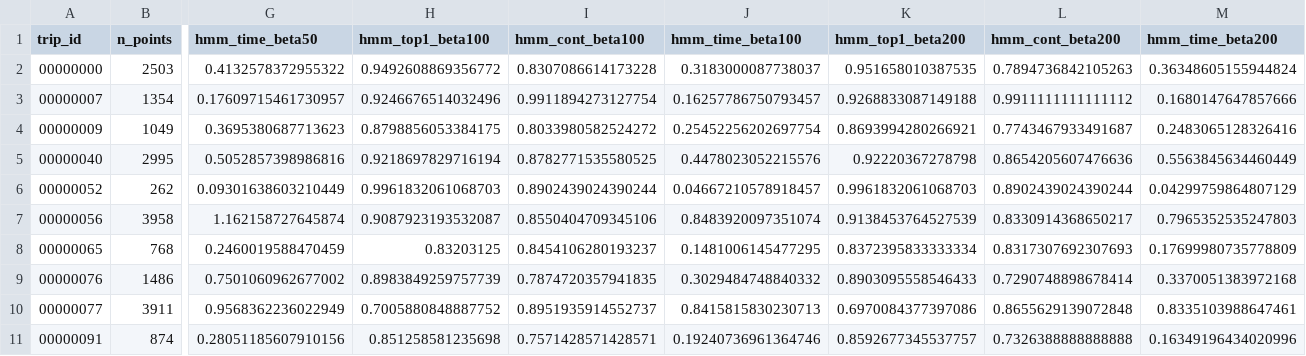
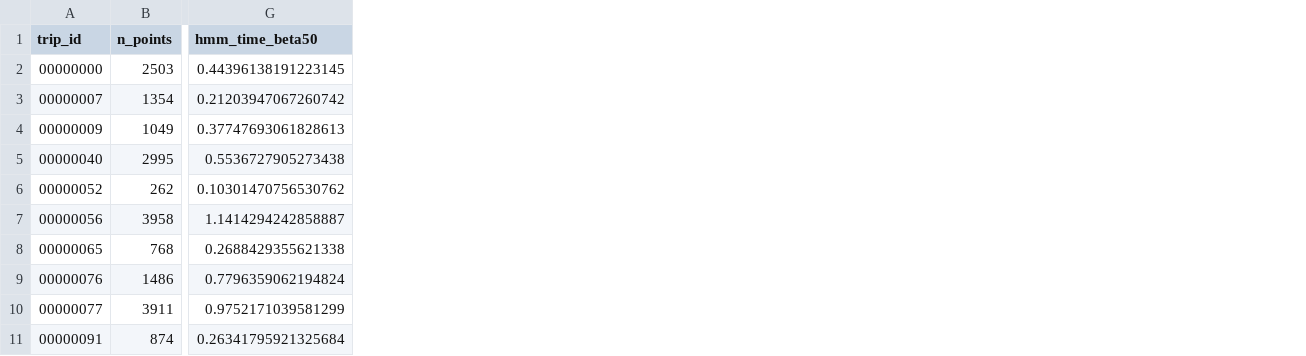
Before and after one commit to ramithanayak98-ar/ML-HACKATHON, a CSV file: PathSnap/results/hmm_vs_classifier.csv, drawn as a sheet; only a part is shown, gaps mark what is left out; the diff names each change by its address in the sheet, - before the commit and + after, or states it on an @@ line.

Commit message:
Per-model HMM results, miss rate, regenerated EDA map

```diff
--- a/PathSnap/results/hmm_vs_classifier.csv
+++ b/PathSnap/results/hmm_vs_classifier.csv
-column H (hmm_top1_beta100), rows 2-11: 0.9492608869356772 | 0.9246676514032496 | 0.8798856053384175 | 0.9218697829716194 | 0.9961832061068703 | 0.9087923193532087 | 0.83203125 | 0.8983849259757739 | 0.7005880848887752 | 0.851258581235698
-column I (hmm_cont_beta100), rows 2-11: 0.8307086614173228 | 0.9911894273127754 | 0.8033980582524272 | 0.8782771535580525 | 0.8902439024390244 | 0.8550404709345106 | 0.8454106280193237 | 0.7874720357941835 | 0.8951935914552737 | 0.7571428571428571
-column J (hmm_time_beta100), rows 2-11: 0.3183000087738037 | 0.16257786750793457 | 0.25452256202697754 | 0.4478023052215576 | 0.04667210578918457 | 0.8483920097351074 | 0.1481006145477295 | 0.3029484748840332 | 0.8415815830230713 | 0.19240736961364746
-column K (hmm_top1_beta200), rows 2-11: 0.951658010387535 | 0.9268833087149188 | 0.8693994280266921 | 0.92220367278798 | 0.9961832061068703 | 0.9138453764527539 | 0.8372395833333334 | 0.8903095558546433 | 0.6970084377397086 | 0.8592677345537757
-column L (hmm_cont_beta200), rows 2-11: 0.7894736842105263 | 0.9911111111111112 | 0.7743467933491687 | 0.8654205607476636 | 0.8902439024390244 | 0.8330914368650217 | 0.8317307692307693 | 0.7290748898678414 | 0.8655629139072848 | 0.7326388888888888
-column M (hmm_time_beta200), rows 2-11: 0.36348605155944824 | 0.1680147647857666 | 0.2483065128326416 | 0.5563845634460449 | 0.04299759864807129 | 0.7965352535247803 | 0.17699980735778809 | 0.3370051383972168 | 0.8335103988647461 | 0.16349196434020996
-G2 (hmm_time_beta50): 0.4132578372955322
+G2 (hmm_time_beta50): 0.44396138191223145
-G3 (hmm_time_beta50): 0.17609715461730957
+G3 (hmm_time_beta50): 0.21203947067260742
-G4 (hmm_time_beta50): 0.3695380687713623
+G4 (hmm_time_beta50): 0.37747693061828613
-G5 (hmm_time_beta50): 0.5052857398986816
+G5 (hmm_time_beta50): 0.5536727905273438
-G6 (hmm_time_beta50): 0.09301638603210449
+G6 (hmm_time_beta50): 0.10301470756530762
-G7 (hmm_time_beta50): 1.162158727645874
+G7 (hmm_time_beta50): 1.1414294242858887
-G8 (hmm_time_beta50): 0.2460019588470459
+G8 (hmm_time_beta50): 0.2688429355621338
-G9 (hmm_time_beta50): 0.7501060962677002
+G9 (hmm_time_beta50): 0.7796359062194824
-G10 (hmm_time_beta50): 0.9568362236022949
+G10 (hmm_time_beta50): 0.9752171039581299
-G11 (hmm_time_beta50): 0.28051185607910156
+G11 (hmm_time_beta50): 0.26341795921325684
```
Also changed, not shown: 10 other files.
